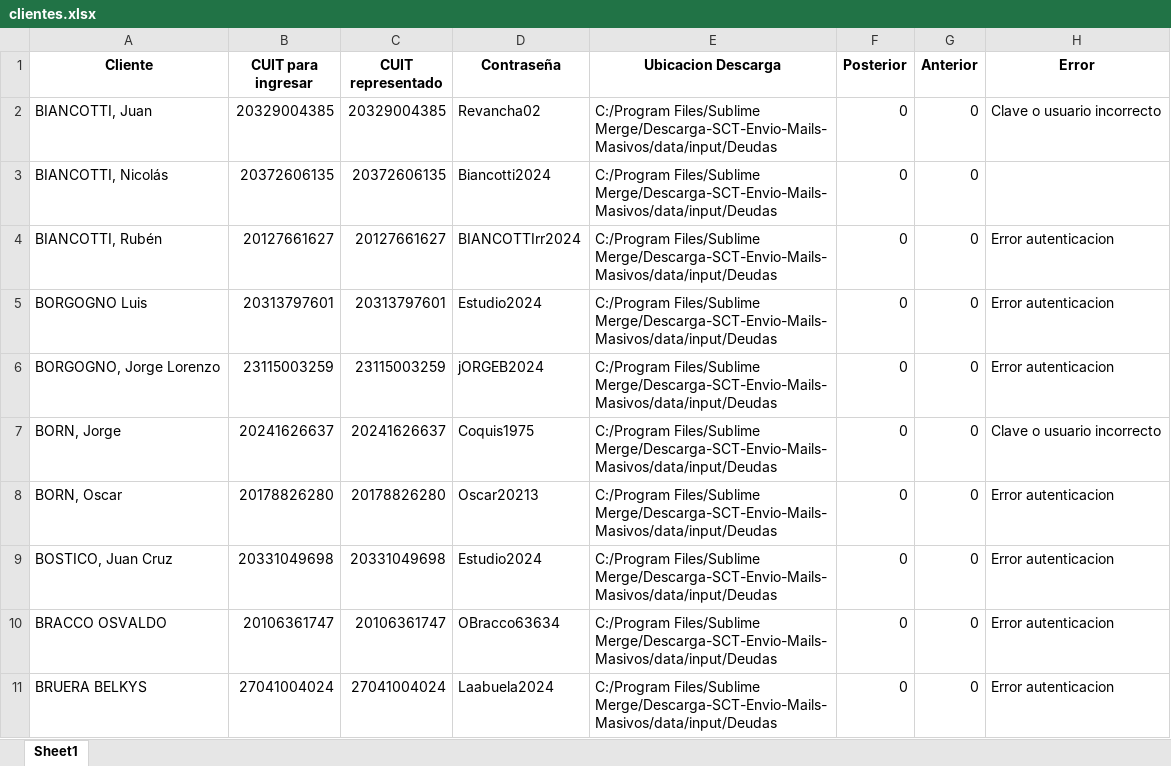
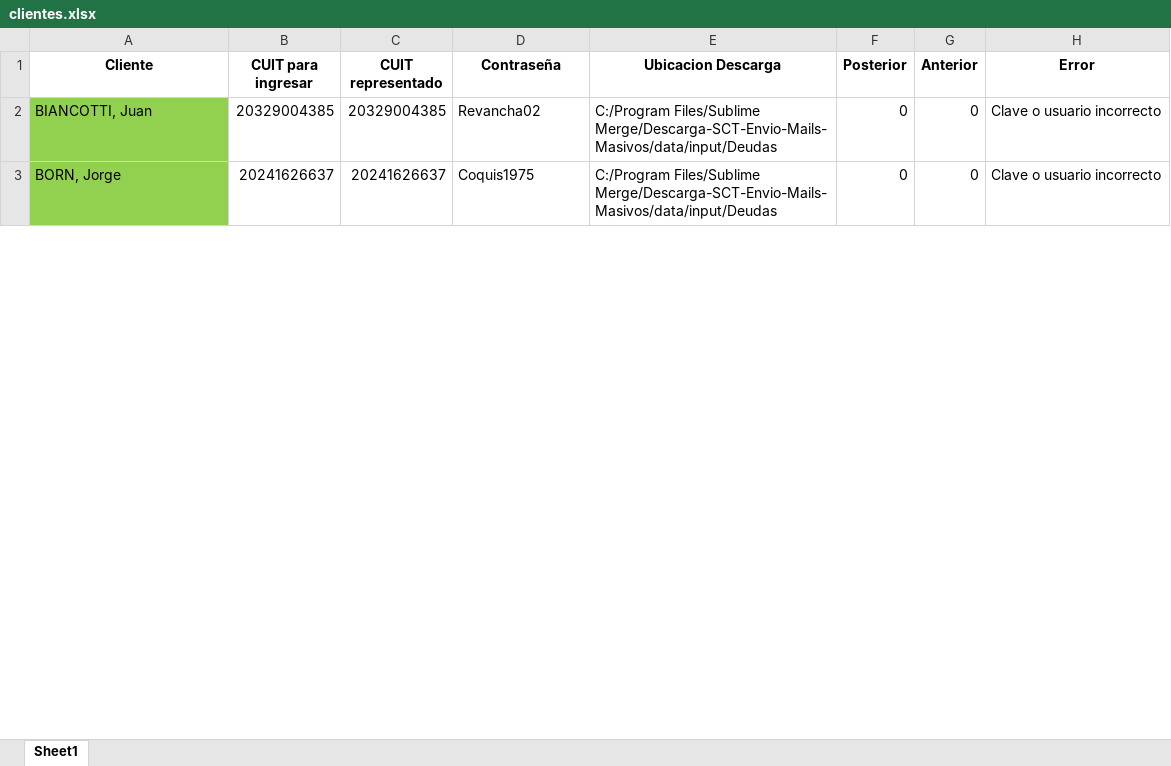
Before and after one commit to NachoZ2001/Anticipos-SCT-Tributaria, an Excel workbook: data/input/clientes.xlsx, sheet Sheet1, drawn as a sheet; only a part is shown; values as stored, in another font and other column widths than the file's, no borders; removed rows and columns are numbered as before the commit, all else as after; the diff covers the shown part only; the diff names each change by its address in the sheet, - before the commit and + after, or states it on an @@ line.

```diff
--- a/data/input/clientes.xlsx (sheet Sheet1)
+++ b/data/input/clientes.xlsx (sheet Sheet1)
-A2 fill: none
+A2 fill: #92D050
-row 3: BIANCOTTI, Nicolás | 20372606135 | 20372606135 | Biancotti2024 | C:/Program Files/Sublime Merge/Descarga-SCT-Envio-Mails-Masivos/data/input/Deudas | 0 | 0
-row 4: BIANCOTTI, Rubén | 20127661627 | 20127661627 | BIANCOTTIrr2024 | C:/Program Files/Sublime Merge/Descarga-SCT-Envio-Mails-Masivos/data/input/Deudas | 0 | 0 | Error autenticacion
-row 5: BORGOGNO Luis | 20313797601 | 20313797601 | Estudio2024 | C:/Program Files/Sublime Merge/Descarga-SCT-Envio-Mails-Masivos/data/input/Deudas | 0 | 0 | Error autenticacion
-row 6: BORGOGNO, Jorge Lorenzo | 23115003259 | 23115003259 | jORGEB2024 | C:/Program Files/Sublime Merge/Descarga-SCT-Envio-Mails-Masivos/data/input/Deudas | 0 | 0 | Error autenticacion
-A3 fill: none
+A3 fill: #92D050
-row 8: BORN, Oscar | 20178826280 | 20178826280 | Oscar20213 | C:/Program Files/Sublime Merge/Descarga-SCT-Envio-Mails-Masivos/data/input/Deudas | 0 | 0 | Error autenticacion
-row 9: BOSTICO, Juan Cruz | 20331049698 | 20331049698 | Estudio2024 | C:/Program Files/Sublime Merge/Descarga-SCT-Envio-Mails-Masivos/data/input/Deudas | 0 | 0 | Error autenticacion
-row 10: BRACCO OSVALDO | 20106361747 | 20106361747 | OBracco63634 | C:/Program Files/Sublime Merge/Descarga-SCT-Envio-Mails-Masivos/data/input/Deudas | 0 | 0 | Error autenticacion
-row 11: BRUERA BELKYS | 27041004024 | 27041004024 | Laabuela2024 | C:/Program Files/Sublime Merge/Descarga-SCT-Envio-Mails-Masivos/data/input/Deudas | 0 | 0 | Error autenticacion
```
Also changed, not shown: 62 removed rows, 8 edited cells and cell formats elsewhere in this sheet, 1 other file.
